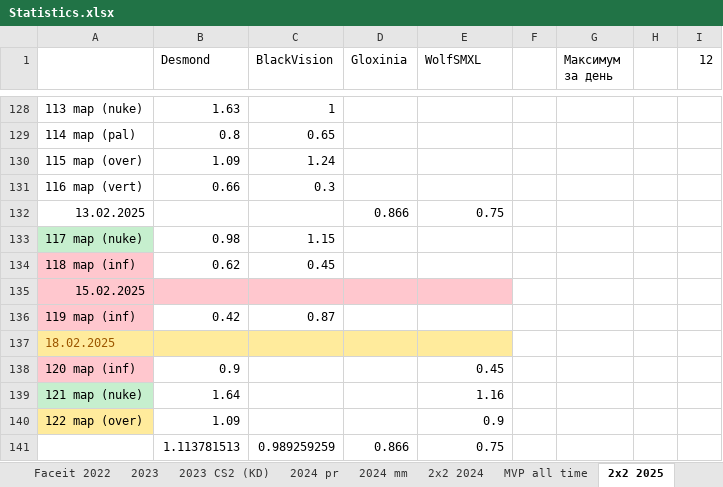
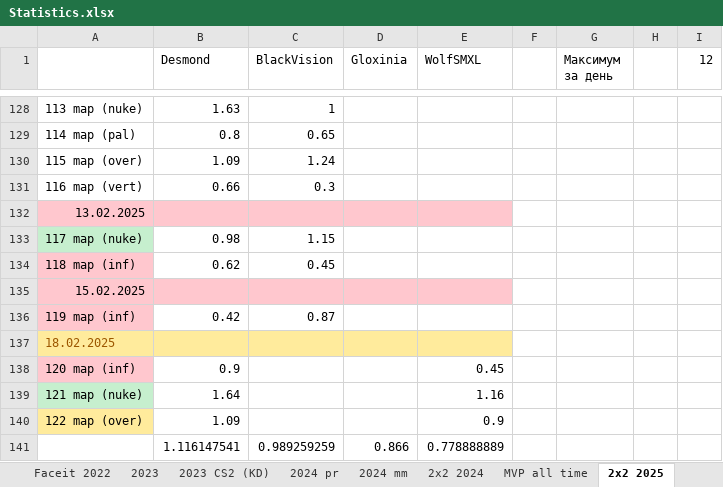
Before and after one commit to Geraque/stats-bot_v2, an Excel workbook: stats-bot_v2-app/src/main/resources/Statistics.xlsx, sheet 2х2 2025, drawn as a sheet; only a part is shown, gaps mark what is left out; values as stored, in another font and other column widths than the file's, no borders; the diff names each change by its address in the sheet, - before the commit and + after, or states it on an @@ line.

Commit message:
fix excel

```diff
--- a/stats-bot_v2-app/src/main/resources/Statistics.xlsx (sheet 2х2 2025)
+++ b/stats-bot_v2-app/src/main/resources/Statistics.xlsx (sheet 2х2 2025)
-A132:E132 fill: none
+A132:E132 fill: #FFC7CE
-D132 (Gloxinia): 0.866
+D132 (Gloxinia): (empty)
-E132 (WolfSMXL): 0.75
+E132 (WolfSMXL): (empty)
-B141 (Desmond): 1.113781513
+B141 (Desmond): 1.116147541
-E141 (WolfSMXL): 0.75
+E141 (WolfSMXL): 0.778888889
```
